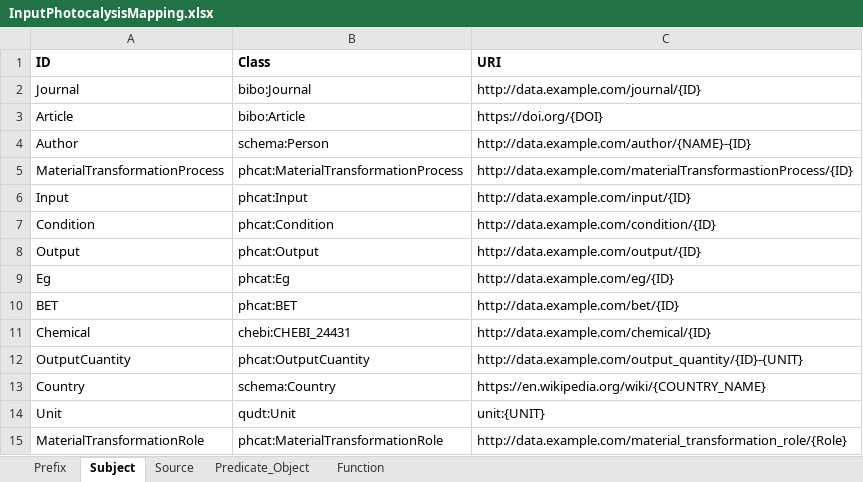
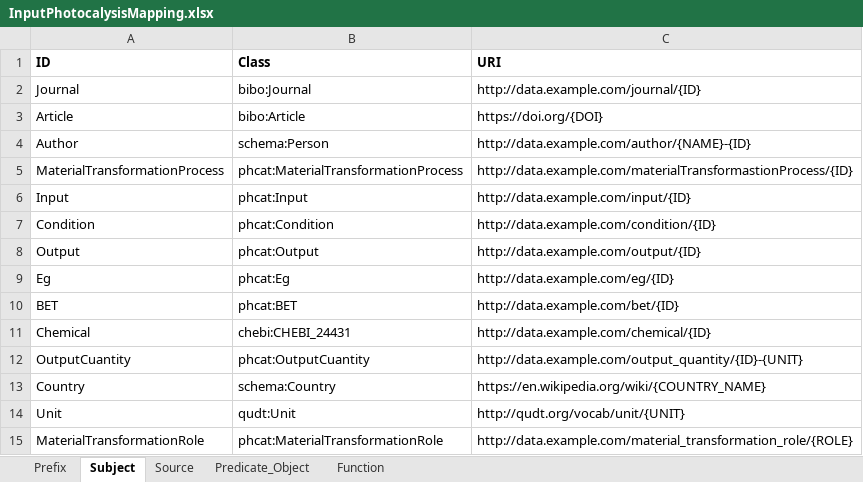
Before and after one commit to SolarChem/solarchem-ontology, an Excel workbook: data_mappeator/InputPhotocalysisMapping.xlsx, sheet Subject, drawn as a sheet; values as stored, in another font and other column widths than the file's, no borders; the diff names each change by its address in the sheet, - before the commit and + after, or states it on an @@ line.

```diff
--- a/data_mappeator/InputPhotocalysisMapping.xlsx (sheet Subject)
+++ b/data_mappeator/InputPhotocalysisMapping.xlsx (sheet Subject)
-C14 (URI): unit:{UNIT}
+C14 (URI): http://qudt.org/vocab/unit/{UNIT}
-C15 (URI): http://data.example.com/material_transformation_role/{Role}
+C15 (URI): http://data.example.com/material_transformation_role/{ROLE}
```
Also changed, not shown: sheet Source, 3 other files.
